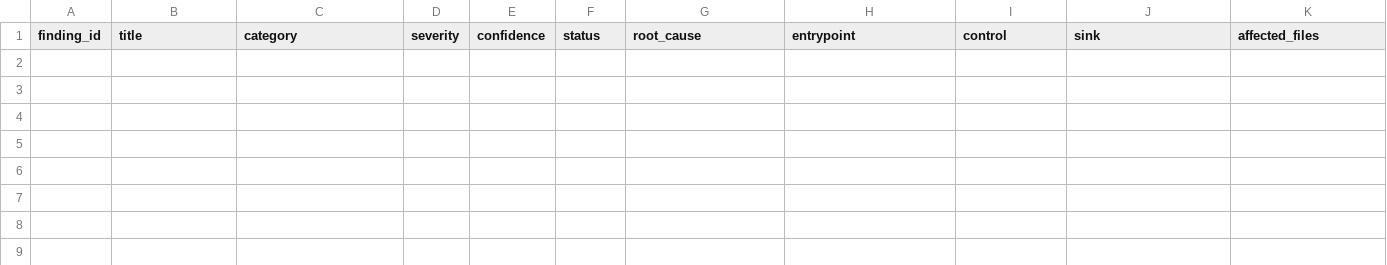
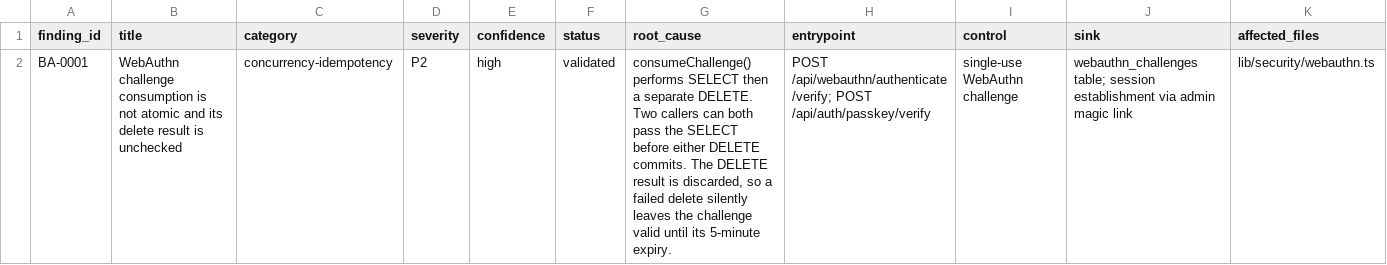
Before and after one commit to Raoof128/Syllabus-Sync, a CSV file: docs/backend-audit/2026-07-22/backend-finding-ledger.csv, drawn as a sheet; only a part is shown; rows hold the shown columns only; the diff names each change by its address in the sheet, - before the commit and + after, or states it on an @@ line.

Commit message:
docs(audit): record BA-0001 WebAuthn challenge atomicity finding

```diff
--- a/docs/backend-audit/2026-07-22/backend-finding-ledger.csv
+++ b/docs/backend-audit/2026-07-22/backend-finding-ledger.csv
+row 2: BA-0001 | WebAuthn challenge consumption is not atomic and its delete result is unchecked | concurrency-idempotency | P2 | high | validated | consumeChallenge() performs SELECT then a separate DELETE. Two callers can both pass the SELECT before either DELETE commits. The DELETE result is discarded, so a failed delete silently leaves the challenge valid until its 5-minute expiry. | POST /api/webauthn/authenticate/verify; POST /api/auth/passkey/verify | single-use WebAuthn challenge | webauthn_challenges table; session establishment via admin magic link | lib/security/webauthn.ts
```
Also changed, not shown: docs/backend-audit/2026-07-22/backend-file-ledger.csv.
